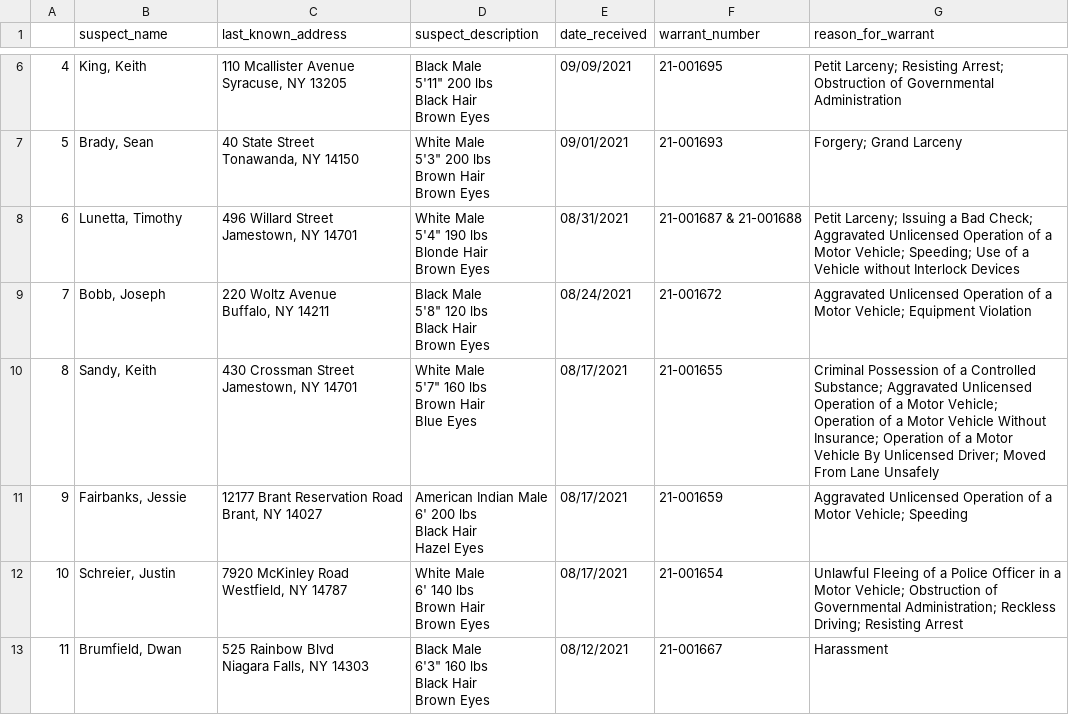
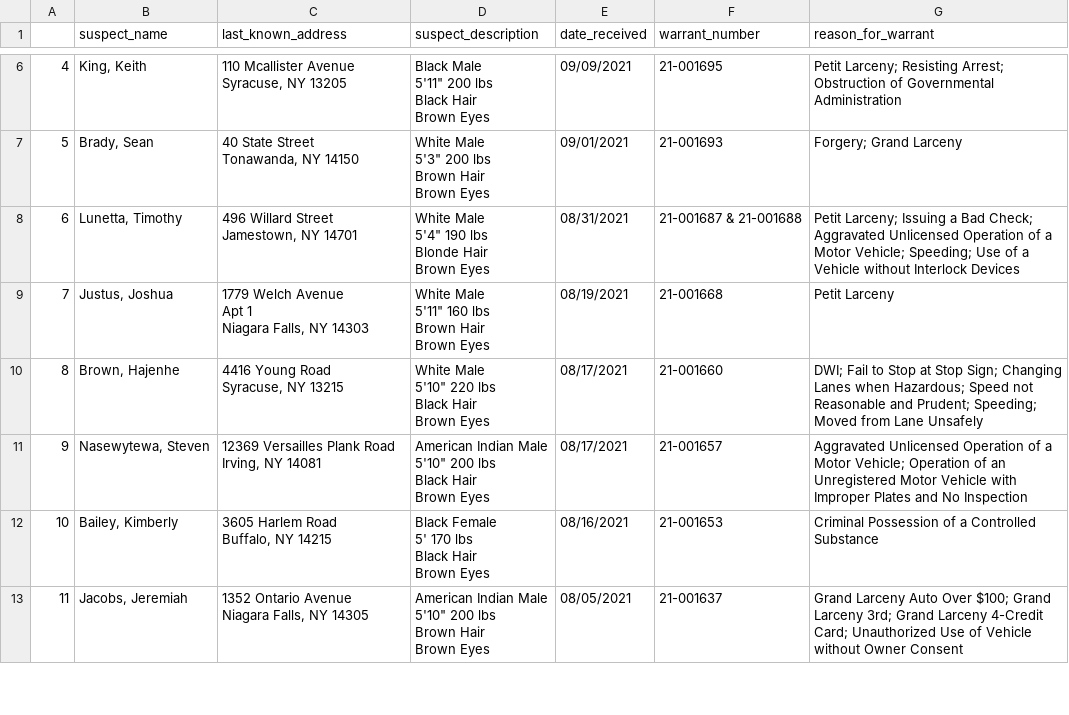
Before and after one commit to marypasciak/warrants-automatic-scraper, a CSV file: warrants.csv, drawn as a sheet; only a part is shown, gaps mark what is left out; the diff covers the shown part only.

```diff
--- a/warrants.csv
+++ b/warrants.csv
@@ -36,26 +36,27 @@ Blonde Hair
 Brown Eyes",08/31/2021,21-001687 & 21-001688,Petit Larceny; Issuing a Bad Check; Aggravated Unlicensed Operation of a Motor Vehicle; Speeding; Use of a Vehicle without Interlock Devices
-7,"Bobb, Joseph","220 Woltz Avenue
-Buffalo, NY 14211","Black Male
-5'8"" 120 lbs
-Black Hair
-Brown Eyes",08/24/2021,21-001672,Aggravated Unlicensed Operation of a Motor Vehicle; Equipment Violation
-8,"Sandy, Keith","430 Crossman Street
-Jamestown, NY 14701","White Male
-5'7"" 160 lbs
-Brown Hair
-Blue Eyes",08/17/2021,21-001655,Criminal Possession of a Controlled Substance; Aggravated Unlicensed Operation of a Motor Vehicle; Operation of a Motor Vehicle Without Insurance; Operation of a Motor Vehicle By Unlicensed Driver; Moved From Lane Unsafely
-9,"Fairbanks, Jessie","12177 Brant Reservation Road
-Brant, NY 14027","American Indian Male
-6' 200 lbs
-Black Hair
-Hazel Eyes",08/17/2021,21-001659,Aggravated Unlicensed Operation of a Motor Vehicle; Speeding
-10,"Schreier, Justin","7920 McKinley Road
-Westfield, NY 14787","White Male
-6' 140 lbs
-Brown Hair
-Brown Eyes",08/17/2021,21-001654,Unlawful Fleeing of a Police Officer in a Motor Vehicle; Obstruction of Governmental Administration; Reckless Driving; Resisting Arrest
-11,"Brumfield, Dwan","525 Rainbow Blvd
-Niagara Falls, NY 14303","Black Male
-6'3"" 160 lbs
-Black Hair
-Brown Eyes",08/12/2021,21-001667,Harassment
+7,"Justus, Joshua","1779 Welch Avenue
+Apt 1
+Niagara Falls, NY 14303","White Male
+5'11"" 160 lbs
+Brown Hair
+Brown Eyes",08/19/2021,21-001668,Petit Larceny
+8,"Brown, Hajenhe","4416 Young Road
+Syracuse, NY 13215","White Male
+5'10"" 220 lbs
+Black Hair
+Brown Eyes",08/17/2021,21-001660,DWI; Fail to Stop at Stop Sign; Changing Lanes when Hazardous; Speed not Reasonable and Prudent; Speeding; Moved from Lane Unsafely
+9,"Nasewytewa, Steven","12369 Versailles Plank Road
+Irving, NY 14081","American Indian Male
+5'10"" 200 lbs
+Black Hair
+Brown Eyes",08/17/2021,21-001657,Aggravated Unlicensed Operation of a Motor Vehicle; Operation of an Unregistered Motor Vehicle with Improper Plates and No Inspection
+10,"Bailey, Kimberly","3605 Harlem Road
+Buffalo, NY 14215","Black Female
+5' 170 lbs
+Black Hair
+Brown Eyes",08/16/2021,21-001653,Criminal Possession of a Controlled Substance
+11,"Jacobs, Jeremiah","1352 Ontario Avenue
+Niagara Falls, NY 14305","American Indian Male
+5'10"" 200 lbs
+Brown Hair
+Brown Eyes",08/05/2021,21-001637,Grand Larceny Auto Over $100; Grand Larceny 3rd; Grand Larceny 4-Credit Card; Unauthorized Use of Vehicle without Owner Consent
```
Also changed, not shown: 12 edited cells elsewhere in this file.
